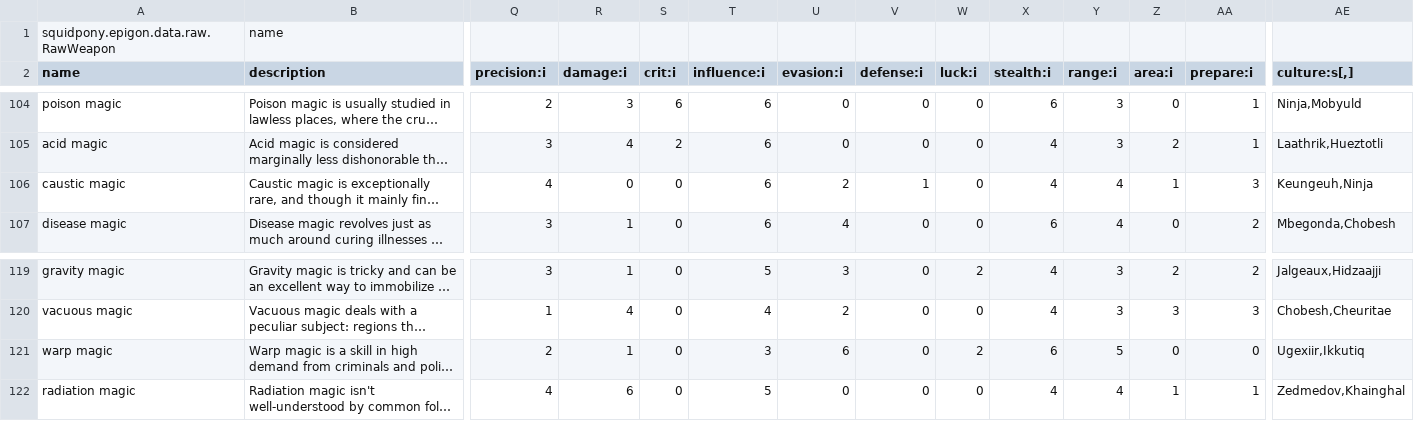
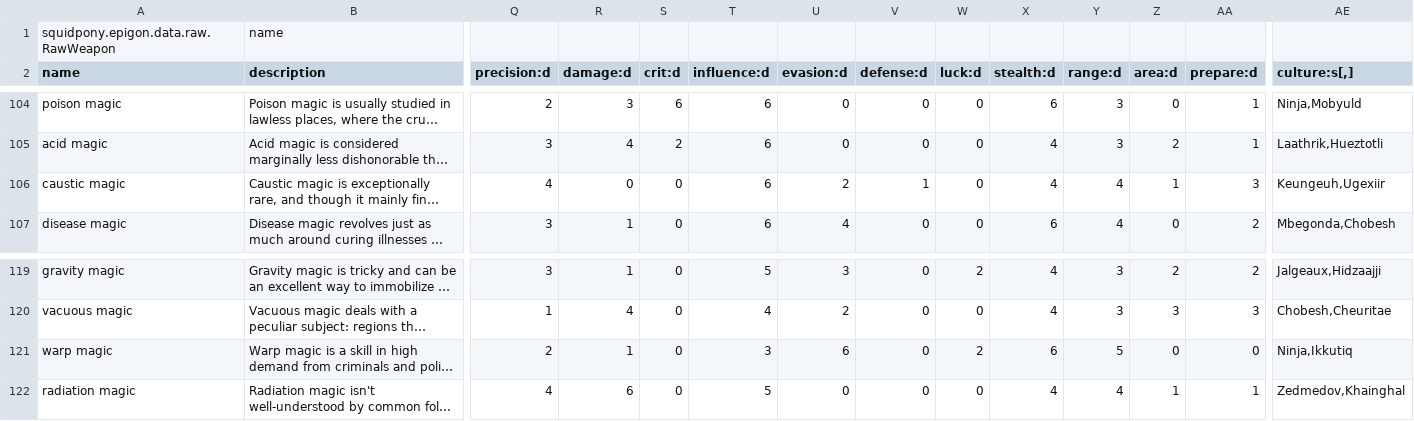
Before and after one commit to yellowstonegames/Epigon, a CSV file: TabLab Combat Data/RawWeapon.csv, drawn as a sheet; only a part is shown, gaps mark what is left out; long unchanged cells end in …; the diff names each change by its address in the sheet, - before the commit and + after, or states it on an @@ line.

Commit message:
Make weapons one of many possible statEffects
So, statEffects is now a field on Physical, and it stores things like
non-innate bonuses from equipment or similarly-temporary penalties from
ailments. All statEffects are tallied up in ActionOutcome and applied to
a _copy_ of the creature's actual stats, both for actor and target,
before running to-hit/damage-dealt calculations. These changes shouldn't
persist between actions.

```diff
--- a/TabLab Combat Data/RawWeapon.csv
+++ b/TabLab Combat Data/RawWeapon.csv
-Q2: precision:i
+Q2: precision:d
-R2: damage:i
+R2: damage:d
-S2: crit:i
+S2: crit:d
-T2: influence:i
+T2: influence:d
-U2: evasion:i
+U2: evasion:d
-V2: defense:i
+V2: defense:d
-W2: luck:i
+W2: luck:d
-X2: stealth:i
+X2: stealth:d
-Y2: range:i
+Y2: range:d
-Z2: area:i
+Z2: area:d
-AA2: prepare:i
+AA2: prepare:d
-AE106 (culture:s[,]): Keungeuh,Ninja
+AE106 (culture:s[,]): Keungeuh,Ugexiir
-AE121 (culture:s[,]): Ugexiir,Ikkutiq
+AE121 (culture:s[,]): Ninja,Ikkutiq
```
Also changed, not shown: 9 other files.
